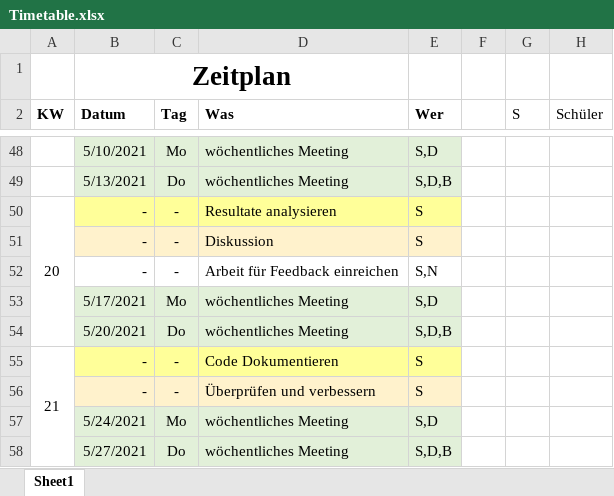
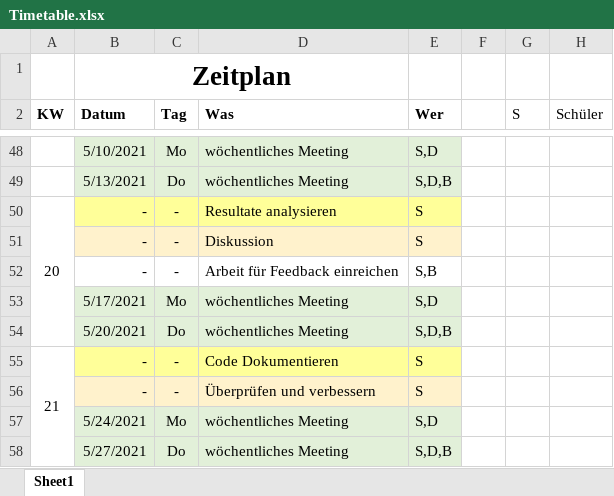
Before and after one commit to cailllev/Bachelor-Thesis, an Excel workbook: Timetable.xlsx, sheet Sheet1, drawn as a sheet; only a part is shown, gaps mark what is left out; values as stored, in another font and other column widths than the file's, no borders; the diff names each change by its address in the sheet, - before the commit and + after, or states it on an @@ line.

Commit message:
remove typo

```diff
--- a/Timetable.xlsx (sheet Sheet1)
+++ b/Timetable.xlsx (sheet Sheet1)
-E52 (Wer): S,N
+E52 (Wer): S,B
```
